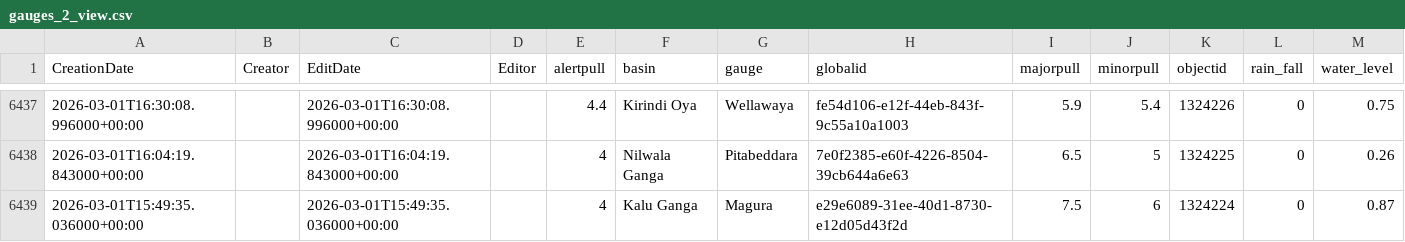
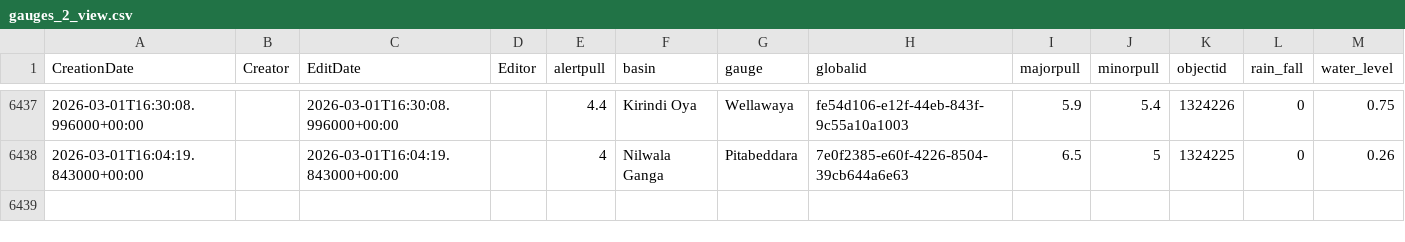
Before and after one commit to enigmazero-net/rise-lk-flood-data, a CSV file: data/gauges_2_view.csv, drawn as a sheet; only a part is shown, gaps mark what is left out; the diff names each change by its address in the sheet, - before the commit and + after, or states it on an @@ line.

```diff
--- a/data/gauges_2_view.csv
+++ b/data/gauges_2_view.csv
-row 6439: 2026-03-01T15:49:35.036000+00:00 |  | 2026-03-01T15:49:35.036000+00:00 |  | 4 | Kalu Ganga | Magura | e29e6089-31ee-40d1-8730-e12d05d43f2d | 7.5 | 6 | 1324224 | 0 | 0.87
```
Also changed, not shown: 1 other file.
